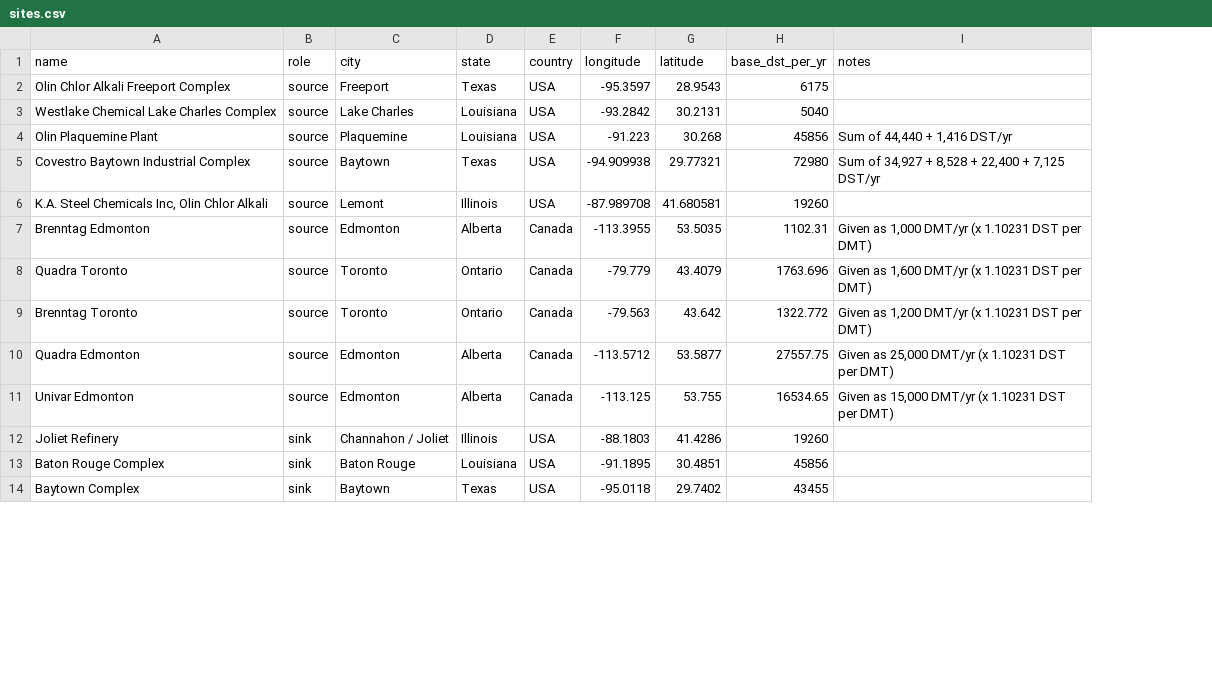
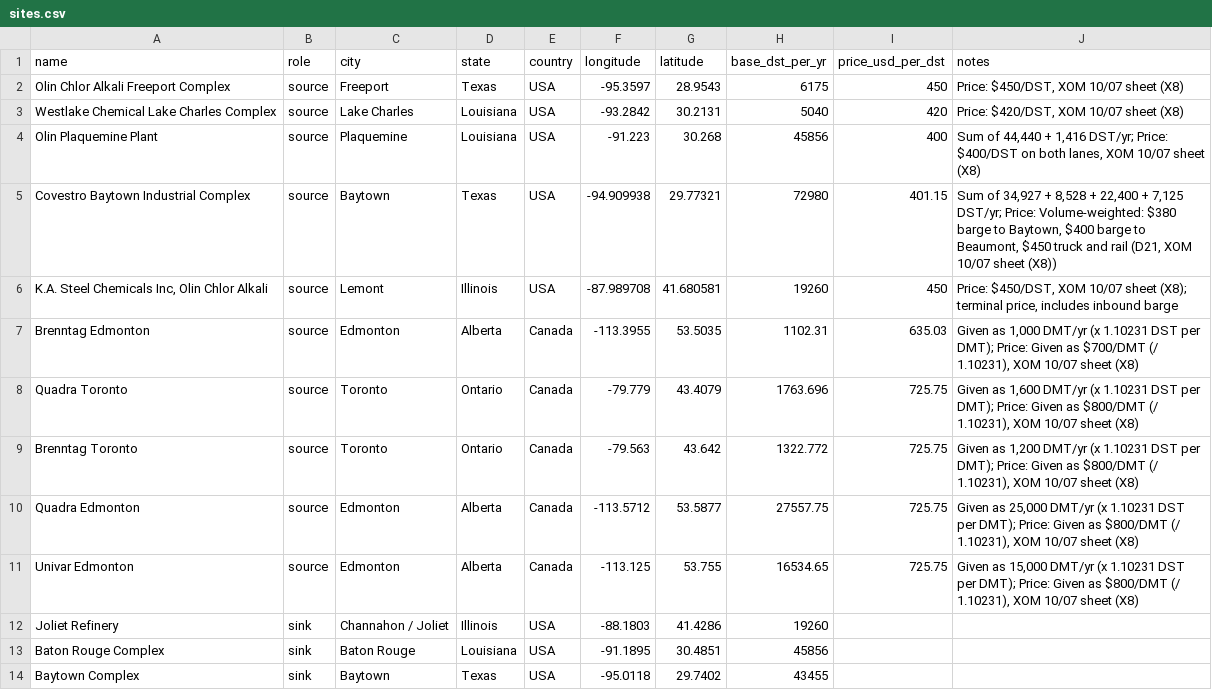
Before and after one commit to ShammasAhmed/ExxonSupplyChainRice2026, a CSV file: data/model/sites.csv, drawn as a sheet; only a part is shown; addresses are those after the commit; the diff names each change by its address in the sheet, - before the commit and + after, or states it on an @@ line.

```diff
--- a/data/model/sites.csv
+++ b/data/model/sites.csv
+column I (price_usd_per_dst), rows 2-11: 450 | 420 | 400 | 401.15 | 450 | 635.03 | 725.75 | 725.75 | 725.75 | 725.75
-J2 (notes): (empty)
+J2 (notes): Price: $450/DST, XOM 10/07 sheet (X8)
-J3 (notes): (empty)
+J3 (notes): Price: $420/DST, XOM 10/07 sheet (X8)
-J4 (notes): …+ 1,416 DST/yr
+J4 (notes): …+ 1,416 DST/yr; Price: $400/DST on both lanes, XOM 10/07 sheet (X8)
-J5 (notes): …+ 7,125 DST/yr
+J5 (notes): …+ 7,125 DST/yr; Price: Volume-weighted: $380 barge to Baytown, $400 barge to Beaumont, $450 truck and rail (D21, XOM 10/07 sheet (X8))
-J6 (notes): (empty)
+J6 (notes): Price: $450/DST, XOM 10/07 sheet (X8); terminal price, includes inbound barge
-J7 (notes): …DST per DMT)
+J7 (notes): …DST per DMT); Price: Given as $700/DMT (/ 1.10231), XOM 10/07 sheet (X8)
-J8 (notes): …DST per DMT)
+J8 (notes): …DST per DMT); Price: Given as $800/DMT (/ 1.10231), XOM 10/07 sheet (X8)
-J9 (notes): …DST per DMT)
+J9 (notes): …DST per DMT); Price: Given as $800/DMT (/ 1.10231), XOM 10/07 sheet (X8)
-J10 (notes): …DST per DMT)
+J10 (notes): …DST per DMT); Price: Given as $800/DMT (/ 1.10231), XOM 10/07 sheet (X8)
-J11 (notes): …DST per DMT)
+J11 (notes): …DST per DMT); Price: Given as $800/DMT (/ 1.10231), XOM 10/07 sheet (X8)
```
Also changed, not shown: data/reference/rate_sources.csv, 4 other files.
